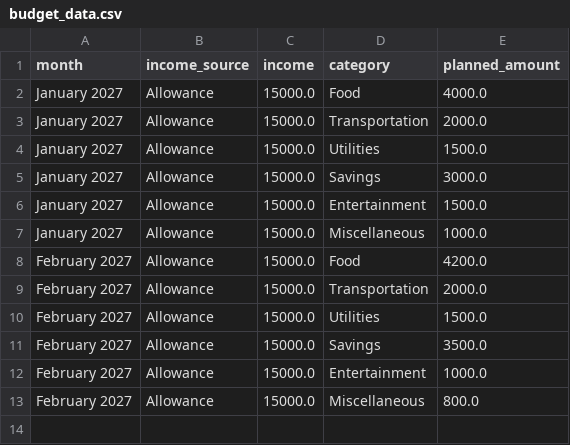
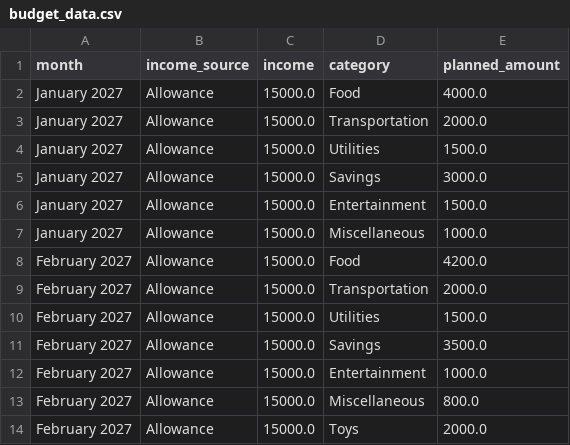
Before and after one commit to vitoroque850-netizen/-budget-buddy-roque-202609048, a CSV file: budget_data.csv, drawn as a sheet; the diff names each change by its address in the sheet, - before the commit and + after, or states it on an @@ line.

Commit message:
Show all data by default and add category with planned amount
Added a code that shows all data by default since there is no data showing unless I filter it by month. Added an add category feature that also adds planned amount along with it.

```diff
--- a/budget_data.csv
+++ b/budget_data.csv
+row 14: February 2027 | Allowance | 15000.0 | Toys | 2000.0
```
Also changed, not shown: 1 other file.
